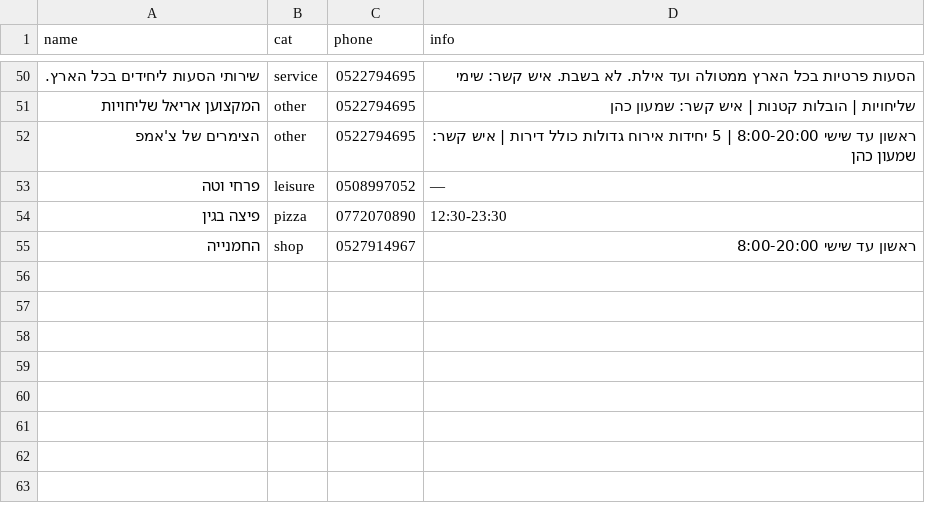
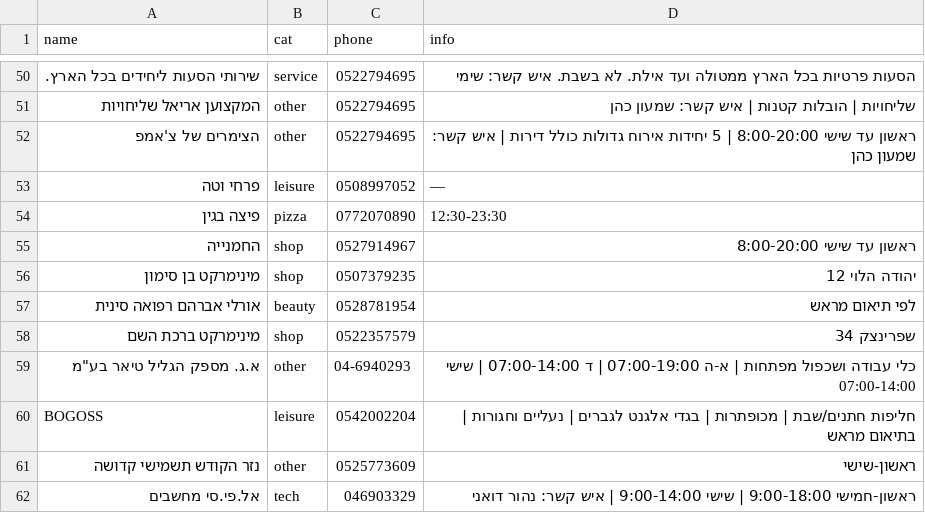
Before and after one commit to OrDahan12/ks-open-business, a CSV file: businesses.csv, drawn as a sheet; only a part is shown, gaps mark what is left out; the diff names each change by its address in the sheet, - before the commit and + after, or states it on an @@ line.

Commit message:
feat: add new business categories for electronics and tech with corresponding configurations

```diff
--- a/businesses.csv
+++ b/businesses.csv
+row 56: מינימרקט בן סימון | shop | 0507379235 | יהודה הלוי 12
+row 57: אורלי אברהם רפואה סינית | beauty | 0528781954 | לפי תיאום מראש
+row 58: מינימרקט ברכת השם | shop | 0522357579 | שפרינצק 34
+row 59: א.ג. מספק הגליל טיאר בע"מ | other | 04-6940293 | כלי עבודה ושכפול מפתחות | א-ה 07:00-19:00 | ד 07:00-14:00 | שישי 07:00-14:00
+row 60: BOGOSS | leisure | 0542002204 | חליפות חתנים/שבת | מכופתרות | בגדי אלגנט לגברים | נעליים וחגורות | בתיאום מראש
+row 61: נזר הקודש תשמישי קדושה | other | 0525773609 | ראשון-שישי
+row 62: אל.פי.סי מחשבים | tech | 046903329 | ראשון-חמישי 9:00-18:00 | שישי 9:00-14:00 | איש קשר: נהור דואני
```
Also changed, not shown: 1 other file.
